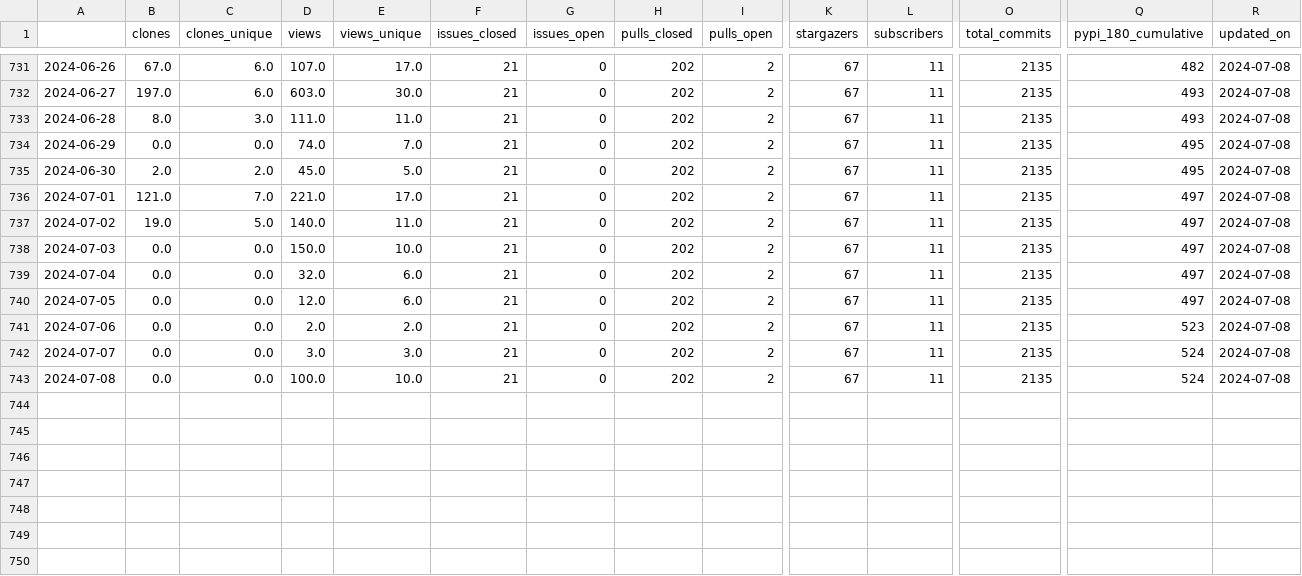
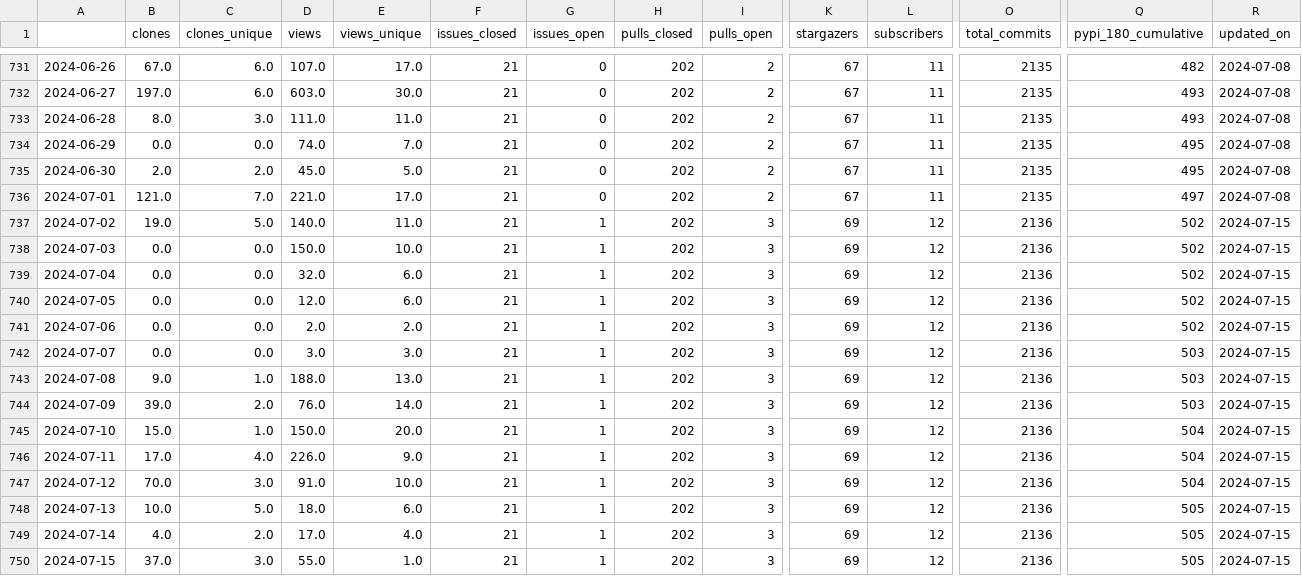
Before and after one commit to malihass/osos, a CSV file: data/sup3r.csv, drawn as a sheet; only a part is shown, gaps mark what is left out; rows hold the shown columns only; the diff names each change by its address in the sheet, - before the commit and + after, or states it on an @@ line.

Commit message:
update osos data and plots

```diff
--- a/data/sup3r.csv
+++ b/data/sup3r.csv
-G737:G743 (issues_open): 0
+G737:G743 (issues_open): 1
-I737:I743 (pulls_open): 2
+I737:I743 (pulls_open): 3
-K737:K743 (stargazers): 67
+K737:K743 (stargazers): 69
-L737:L743 (subscribers): 11
+L737:L743 (subscribers): 12
-O737:O743 (total_commits): 2135
+O737:O743 (total_commits): 2136
-Q737:Q740 (pypi_180_cumulative): 497
+Q737:Q740 (pypi_180_cumulative): 502
-R737:R743 (updated_on): 2024-07-08
+R737:R743 (updated_on): 2024-07-15
-Q741 (pypi_180_cumulative): 523
+Q741 (pypi_180_cumulative): 502
-Q742:Q743 (pypi_180_cumulative): 524
+Q742:Q743 (pypi_180_cumulative): 503
-B743 (clones): 0.0
+B743 (clones): 9.0
-C743 (clones_unique): 0.0
+C743 (clones_unique): 1.0
-D743 (views): 100.0
+D743 (views): 188.0
-E743 (views_unique): 10.0
+E743 (views_unique): 13.0
+row 744: 2024-07-09 | 39.0 | 2.0 | 76.0 | 14.0 | 21 | 1 | 202 | 3 | 69 | 12 | 2136 | 503 | 2024-07-15
+row 745: 2024-07-10 | 15.0 | 1.0 | 150.0 | 20.0 | 21 | 1 | 202 | 3 | 69 | 12 | 2136 | 504 | 2024-07-15
+row 746: 2024-07-11 | 17.0 | 4.0 | 226.0 | 9.0 | 21 | 1 | 202 | 3 | 69 | 12 | 2136 | 504 | 2024-07-15
+row 747: 2024-07-12 | 70.0 | 3.0 | 91.0 | 10.0 | 21 | 1 | 202 | 3 | 69 | 12 | 2136 | 504 | 2024-07-15
+row 748: 2024-07-13 | 10.0 | 5.0 | 18.0 | 6.0 | 21 | 1 | 202 | 3 | 69 | 12 | 2136 | 505 | 2024-07-15
+row 749: 2024-07-14 | 4.0 | 2.0 | 17.0 | 4.0 | 21 | 1 | 202 | 3 | 69 | 12 | 2136 | 505 | 2024-07-15
+row 750: 2024-07-15 | 37.0 | 3.0 | 55.0 | 1.0 | 21 | 1 | 202 | 3 | 69 | 12 | 2136 | 505 | 2024-07-15
```
Also changed, not shown: data/bioreactordesign.csv, data/pelephysics.csv, 15 other files.
